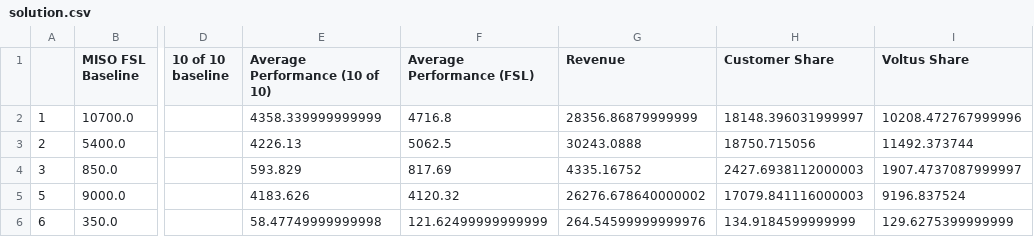
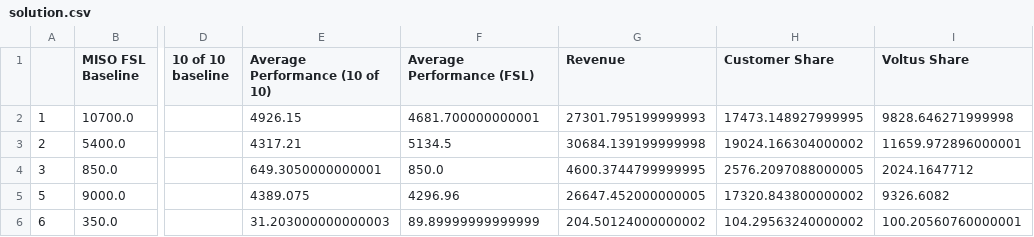
Before and after one commit to Desitrain22/Voltus-Energy-Markets-Take-Home, a CSV file: files/solution.csv, drawn as a sheet; only a part is shown, gaps mark what is left out; the diff names each change by its address in the sheet, - before the commit and + after, or states it on an @@ line.

```diff
--- a/files/solution.csv
+++ b/files/solution.csv
-E2 (Average Performance (10 of 10)): 4358.339999999999
+E2 (Average Performance (10 of 10)): 4926.15
-F2 (Average Performance (FSL)): 4716.8
+F2 (Average Performance (FSL)): 4681.700000000001
-G2 (Revenue): 28356.86879999999
+G2 (Revenue): 27301.795199999993
-H2 (Customer Share): 18148.396031999997
+H2 (Customer Share): 17473.148927999995
-I2 (Voltus Share): 10208.472767999996
+I2 (Voltus Share): 9828.646271999998
-E3 (Average Performance (10 of 10)): 4226.13
+E3 (Average Performance (10 of 10)): 4317.21
-F3 (Average Performance (FSL)): 5062.5
+F3 (Average Performance (FSL)): 5134.5
-G3 (Revenue): 30243.0888
+G3 (Revenue): 30684.139199999998
-H3 (Customer Share): 18750.715056
+H3 (Customer Share): 19024.166304000002
-I3 (Voltus Share): 11492.373744
+I3 (Voltus Share): 11659.972896000001
-E4 (Average Performance (10 of 10)): 593.829
+E4 (Average Performance (10 of 10)): 649.3050000000001
-F4 (Average Performance (FSL)): 817.69
+F4 (Average Performance (FSL)): 850.0
-G4 (Revenue): 4335.16752
+G4 (Revenue): 4600.3744799999995
-H4 (Customer Share): 2427.6938112000003
+H4 (Customer Share): 2576.2097088000005
-I4 (Voltus Share): 1907.4737087999997
+I4 (Voltus Share): 2024.1647712
-E5 (Average Performance (10 of 10)): 4183.626
+E5 (Average Performance (10 of 10)): 4389.075
-F5 (Average Performance (FSL)): 4120.32
+F5 (Average Performance (FSL)): 4296.96
-G5 (Revenue): 26276.678640000002
+G5 (Revenue): 26647.452000000005
-H5 (Customer Share): 17079.841116000003
+H5 (Customer Share): 17320.843800000002
-I5 (Voltus Share): 9196.837524
+I5 (Voltus Share): 9326.6082
-E6 (Average Performance (10 of 10)): 58.47749999999998
+E6 (Average Performance (10 of 10)): 31.203000000000003
-F6 (Average Performance (FSL)): 121.62499999999999
+F6 (Average Performance (FSL)): 89.89999999999999
-G6 (Revenue): 264.54599999999976
+G6 (Revenue): 204.50124000000002
-H6 (Customer Share): 134.9184599999999
+H6 (Customer Share): 104.29563240000002
-I6 (Voltus Share): 129.6275399999999
+I6 (Voltus Share): 100.20560760000001
```
Also changed, not shown: 3 other files.
